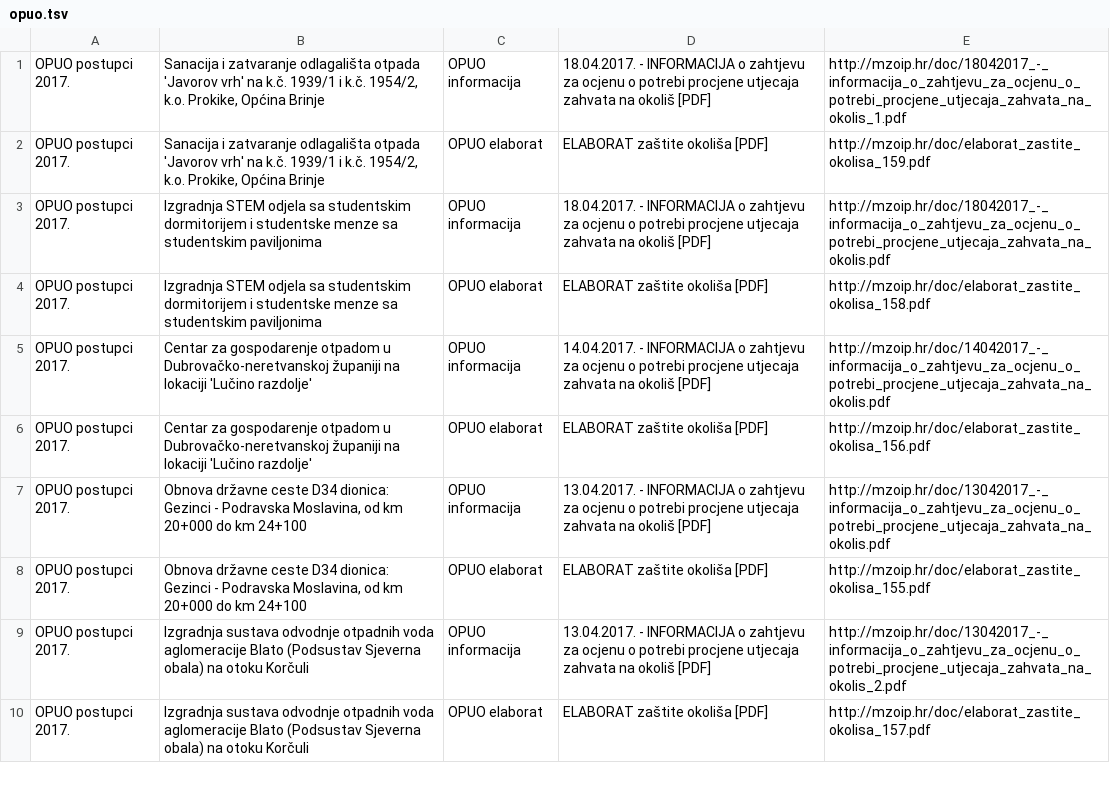
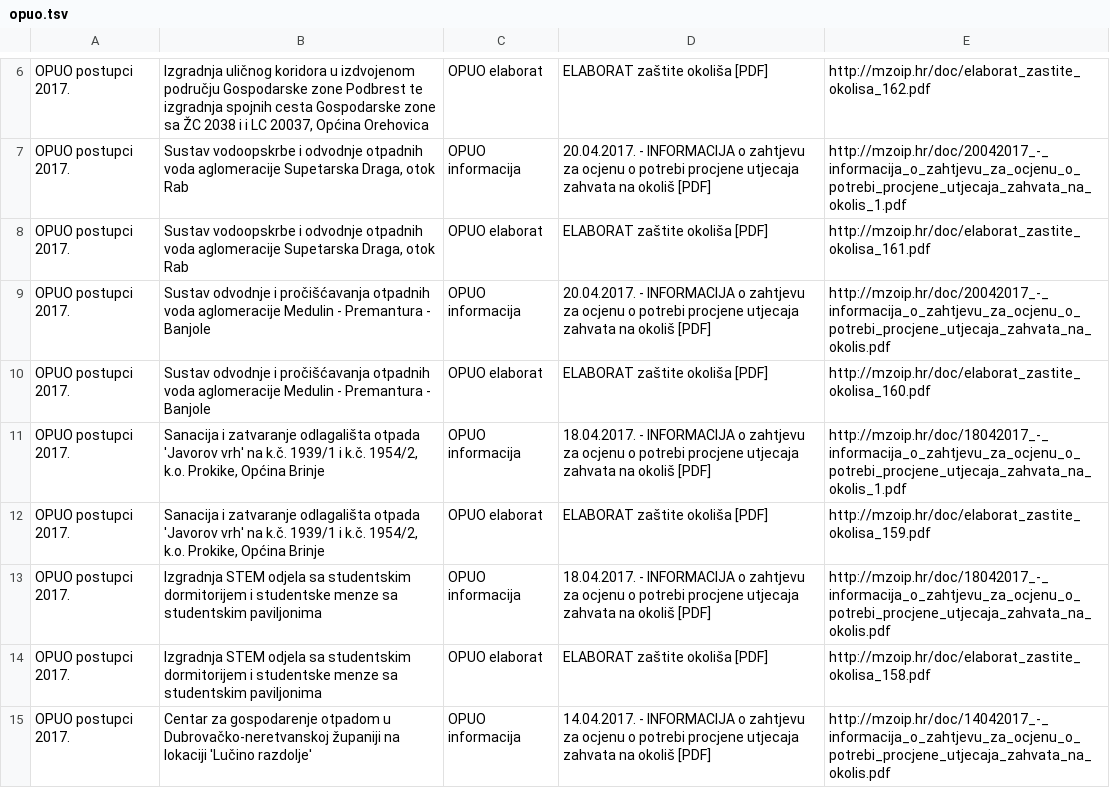
Before and after one commit to udruga-biom/puo-arhiva, a TSV file: opuo.tsv, drawn as a sheet; only a part is shown, gaps mark what is left out; the shorter side is filled out with more unchanged rows; the diff covers the shown part only.

Commit message:
2017-04-25

```diff
--- a/opuo.tsv
+++ b/opuo.tsv
@@ -1 +6,6 @@
+OPUO postupci 2017.	Izgradnja uličnog koridora u izdvojenom području Gospodarske zone Podbrest te izgradnja spojnih cesta Gospodarske zone sa ŽC 2038 i i LC 20037, Općina Orehovica	OPUO elaborat	ELABORAT zaštite okoliša [PDF]	http://mzoip.hr/doc/elaborat_zastite_okolisa_162.pdf
+OPUO postupci 2017.	Sustav vodoopskrbe i odvodnje otpadnih voda aglomeracije Supetarska Draga, otok Rab	OPUO informacija	20.04.2017. - INFORMACIJA o zahtjevu za ocjenu o potrebi procjene utjecaja zahvata na okoliš [PDF]	http://mzoip.hr/doc/20042017_-_informacija_o_zahtjevu_za_ocjenu_o_potrebi_procjene_utjecaja_zahvata_na_okolis_1.pdf
+OPUO postupci 2017.	Sustav vodoopskrbe i odvodnje otpadnih voda aglomeracije Supetarska Draga, otok Rab	OPUO elaborat	ELABORAT zaštite okoliša [PDF]	http://mzoip.hr/doc/elaborat_zastite_okolisa_161.pdf
+OPUO postupci 2017.	Sustav odvodnje i pročišćavanja otpadnih voda aglomeracije Medulin - Premantura - Banjole	OPUO informacija	20.04.2017. - INFORMACIJA o zahtjevu za ocjenu o potrebi procjene utjecaja zahvata na okoliš [PDF]	http://mzoip.hr/doc/20042017_-_informacija_o_zahtjevu_za_ocjenu_o_potrebi_procjene_utjecaja_zahvata_na_okolis.pdf
+OPUO postupci 2017.	Sustav odvodnje i pročišćavanja otpadnih voda aglomeracije Medulin - Premantura - Banjole	OPUO elaborat	ELABORAT zaštite okoliša [PDF]	http://mzoip.hr/doc/elaborat_zastite_okolisa_160.pdf
 OPUO postupci 2017.	Sanacija i zatvaranje odlagališta otpada 'Javorov vrh' na k.č. 1939/1 i k.č. 1954/2, k.o. Prokike, Općina Brinje	OPUO informacija	18.04.2017. - INFORMACIJA o zahtjevu za ocjenu o potrebi procjene utjecaja zahvata na okoliš [PDF]	http://mzoip.hr/doc/18042017_-_informacija_o_zahtjevu_za_ocjenu_o_potrebi_procjene_utjecaja_zahvata_na_okolis_1.pdf
```
Also changed, not shown: 9 added rows elsewhere in this file.
